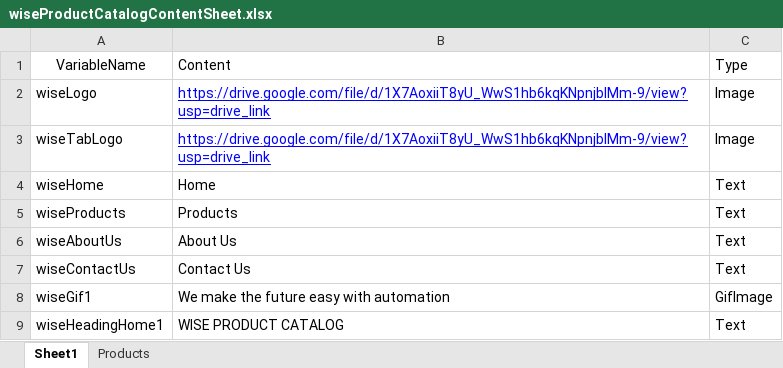
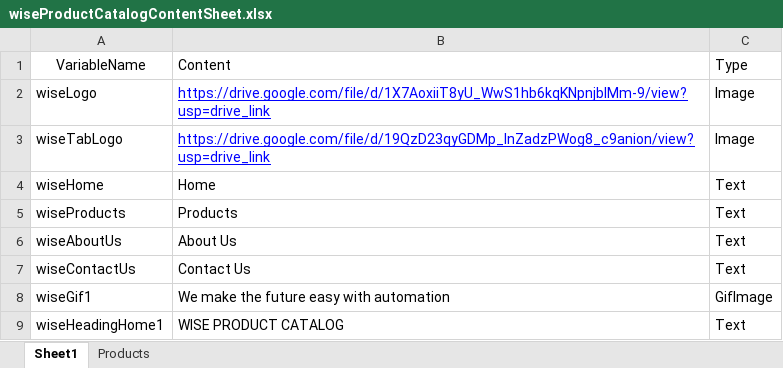
Before and after one commit to WisetechSourceProduct/AutomationProductCatalogue, an Excel workbook: wiseProductCatalog/static/required_documents/wiseProductCatalogContentSheet.xlsx, sheet Sheet1, drawn as a sheet; only a part is shown; values as stored, in another font and other column widths than the file's, no borders; the diff names each change by its address in the sheet, - before the commit and + after, or states it on an @@ line.

Commit message:
excel update

```diff
--- a/wiseProductCatalog/static/required_documents/wiseProductCatalogContentSheet.xlsx (sheet Sheet1)
+++ b/wiseProductCatalog/static/required_documents/wiseProductCatalogContentSheet.xlsx (sheet Sheet1)
-B3: https://drive.google.com/file/d/1X7AoxiiT8yU_WwS1hb6kqKNpnjblMm-9/view?usp=drive_link
+B3: https://drive.google.com/file/d/19QzD23qyGDMp_lnZadzPWog8_c9anion/view?usp=drive_link
```
